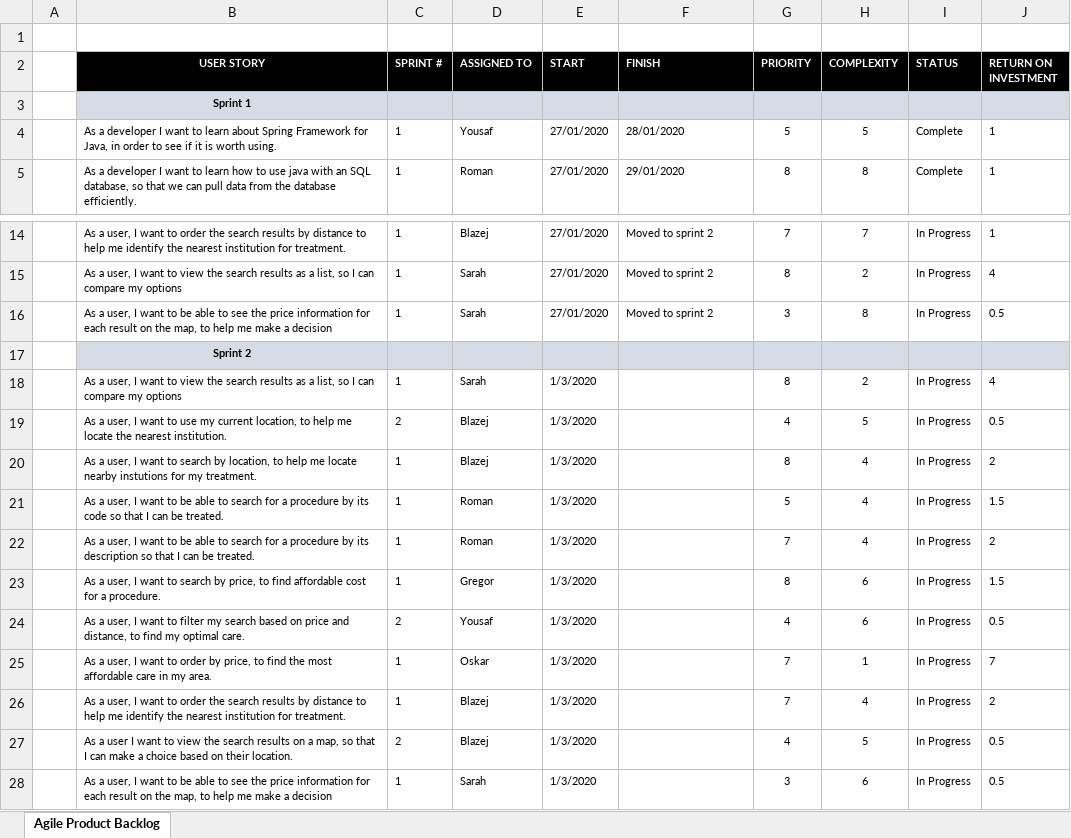
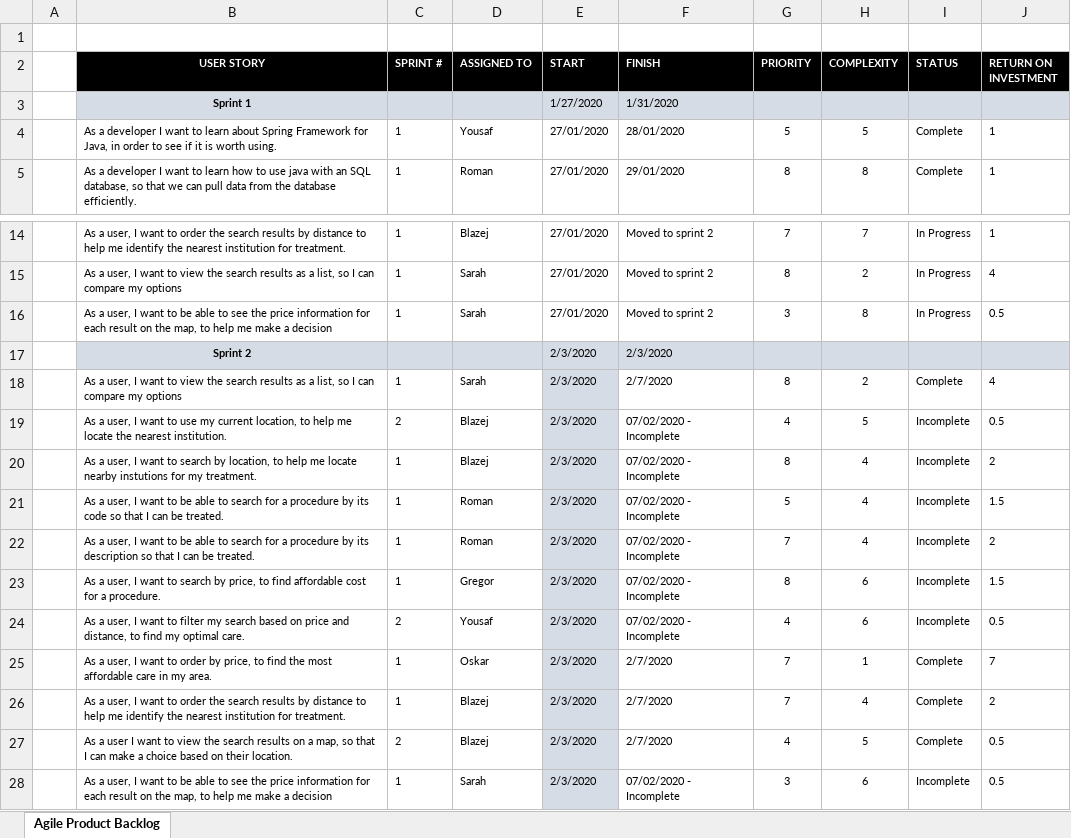
Before and after one commit to romanbro/agile_project, an Excel workbook: Product_Backlog/Product Backlog.xlsx, sheet Agile Product Backlog, drawn as a sheet; only a part is shown, gaps mark what is left out; values as stored, in another font and other column widths than the file's, no borders; removed rows and columns are numbered as before the commit, all else as after; the diff names each change by its address in the sheet, - before the commit and + after, or states it on an @@ line.

Commit message:
Updating Product Backlog

```diff
--- a/Product_Backlog/Product Backlog.xlsx (sheet Agile Product Backlog)
+++ b/Product_Backlog/Product Backlog.xlsx (sheet Agile Product Backlog)
-row 3:  | Sprint 1
+row 3:  | Sprint 1 |  |  | 1/27/2020 | 1/31/2020
-row 17:  | Sprint 2
+row 17:  | Sprint 2 |  |  | 2/3/2020 | 2/3/2020
-E18:E28 (START): 1/3/2020
+E18:E28 (START): 2/3/2020
-E18:E28 fill: none
+E18:E28 fill: #D6DCE5
-F18 (FINISH): (empty)
+F18 (FINISH): 2/7/2020
-I18 (STATUS): In Progress
+I18 (STATUS): Complete
-F19:F24 (FINISH): (empty)
+F19:F24 (FINISH): 07/02/2020 - Incomplete
-I19:I24 (STATUS): In Progress
+I19:I24 (STATUS): Incomplete
-F25:F27 (FINISH): (empty)
+F25:F27 (FINISH): 2/7/2020
-I25:I27 (STATUS): In Progress
+I25:I27 (STATUS): Complete
-F28 (FINISH): (empty)
+F28 (FINISH): 07/02/2020 - Incomplete
-I28 (STATUS): In Progress
+I28 (STATUS): Incomplete
```
